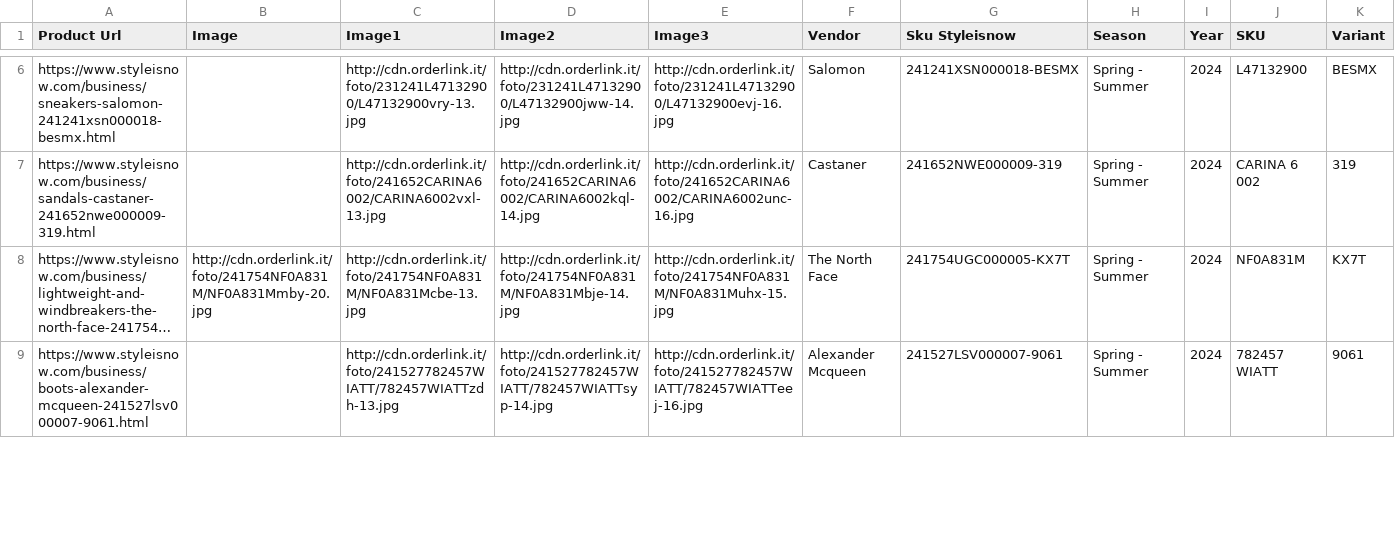
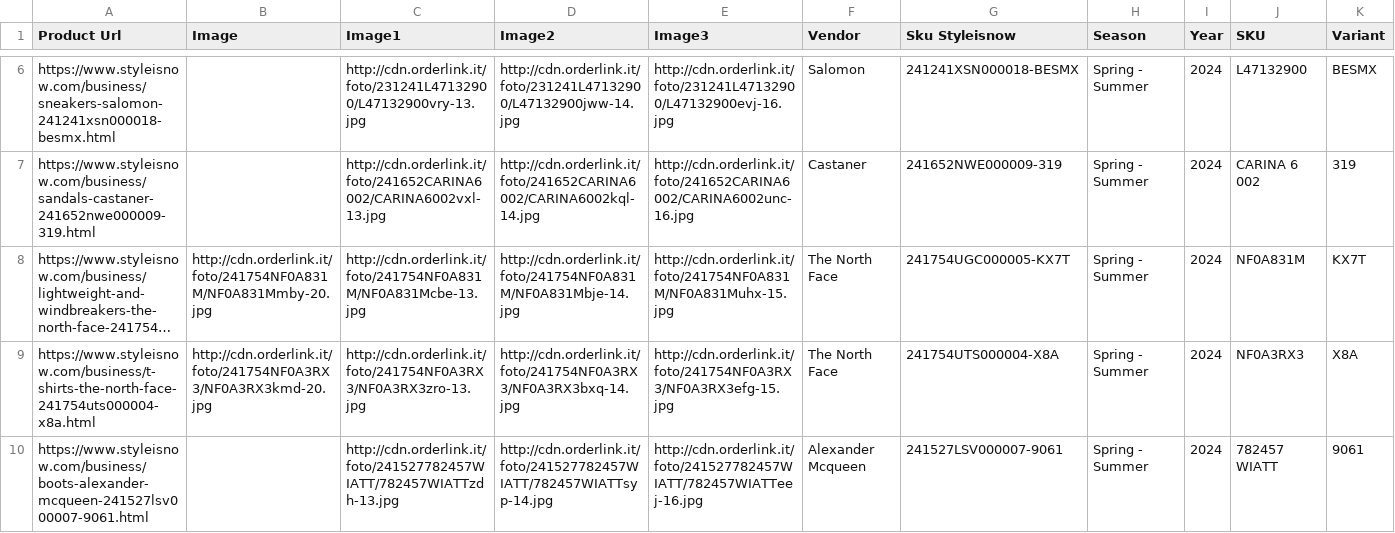
Before and after one commit to dissagaliyeva/shopify_ikonic_update, a CSV file: updated_other.csv, drawn as a sheet; only a part is shown, gaps mark what is left out; long unchanged cells end in …; rows hold the shown columns only; the diff covers the shown part only; the diff names each change by its address in the sheet, - before the commit and + after, or states it on an @@ line.

```diff
--- a/updated_other.csv
+++ b/updated_other.csv
+row 9: https://www.styleisnow.com/business/t-shirts-the-north-face-241754uts000004-x8a.html | http://cdn.orderlink.it/foto/241754NF0A3RX3/NF0A3RX3kmd-20.jpg | http://cdn.orderlink.it/foto/241754NF0A3RX3/NF0A3RX3zro-13.jpg | http://cdn.orderlink.it/foto/241754NF0A3RX3/NF0A3RX3bxq-14.jpg | http://cdn.orderlink.it/foto/241754NF0A3RX3/NF0A3RX3efg-15.jpg | The North Face | 241754UTS000004-X8A | Spring - Summer | 2024 | NF0A3RX3 | X8A
```
Also changed, not shown: 1 removed row and 1 edited cell elsewhere in this file, 1 other file.
